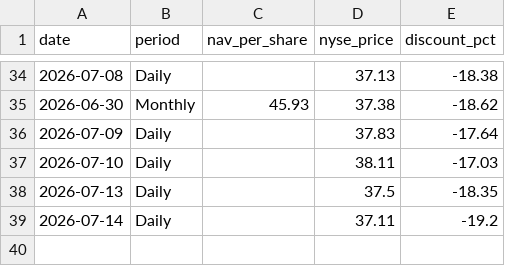
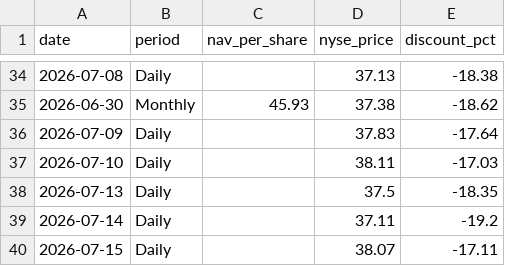
Before and after one commit to jhaik852/PSUS-Discount-to-NAV, a CSV file: data/psus_nav_database.csv, drawn as a sheet; only a part is shown, gaps mark what is left out; the diff names each change by its address in the sheet, - before the commit and + after, or states it on an @@ line.

```diff
--- a/data/psus_nav_database.csv
+++ b/data/psus_nav_database.csv
+row 40: 2026-07-15 | Daily |  | 38.07 | -17.11
```
